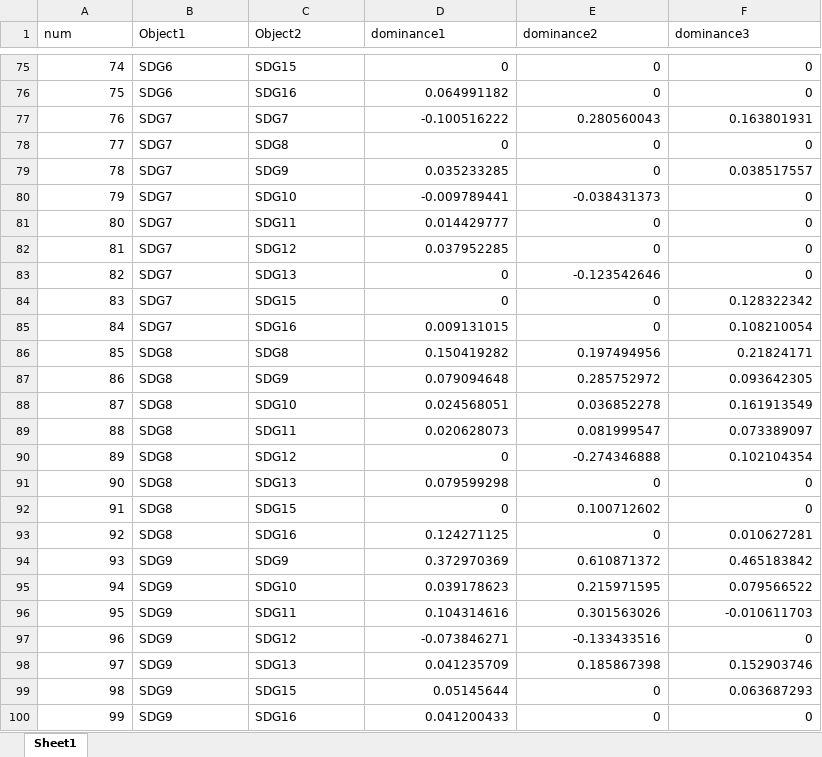
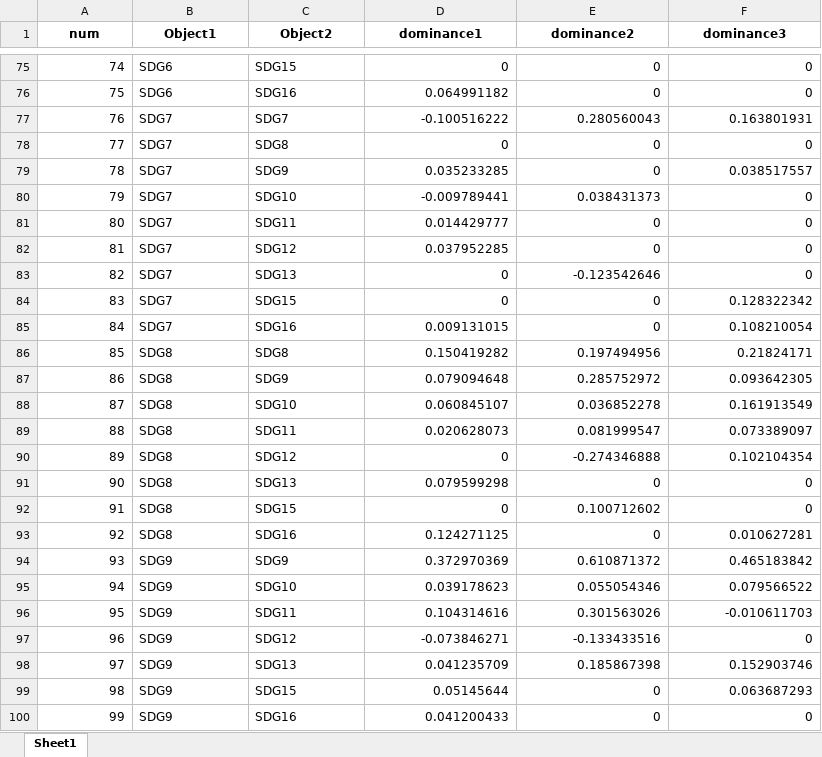
Before and after one commit to Vera-ggh/SDG_Interactions-driven-by-Urban_Typologies, an Excel workbook: data/Data_for_figures_4results/Result3_intensity_Dominance Score_S-T.xlsx, sheet Sheet1, drawn as a sheet; only a part is shown, gaps mark what is left out; values as stored, in another font and other column widths than the file's, no borders; the diff covers the shown part only; the diff names each change by its address in the sheet, - before the commit and + after, or states it on an @@ line.

```diff
--- a/data/Data_for_figures_4results/Result3_intensity_Dominance Score_S-T.xlsx (sheet Sheet1)
+++ b/data/Data_for_figures_4results/Result3_intensity_Dominance Score_S-T.xlsx (sheet Sheet1)
@@ A1:F1 bold: off → on, alignment: left → center @@
-E80 (dominance2): -0.038431373
+E80 (dominance2): 0.038431373
-D88 (dominance1): 0.024568051
+D88 (dominance1): 0.060845107
-E95 (dominance2): 0.215971595
+E95 (dominance2): 0.055054346
```
Also changed, not shown: 30 edited cells elsewhere in this sheet, data/Data_for_figures_4results/Result1.xlsx, data/Data_for_figures_4results/Result2_ALLfactors.xlsx, 8 other files.
